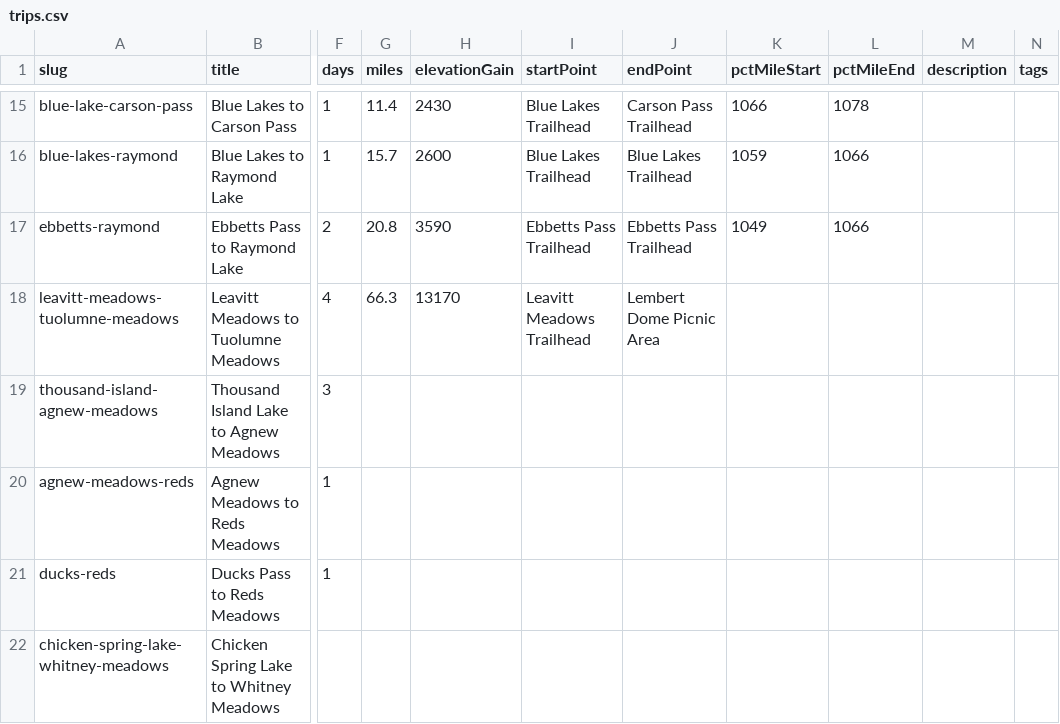
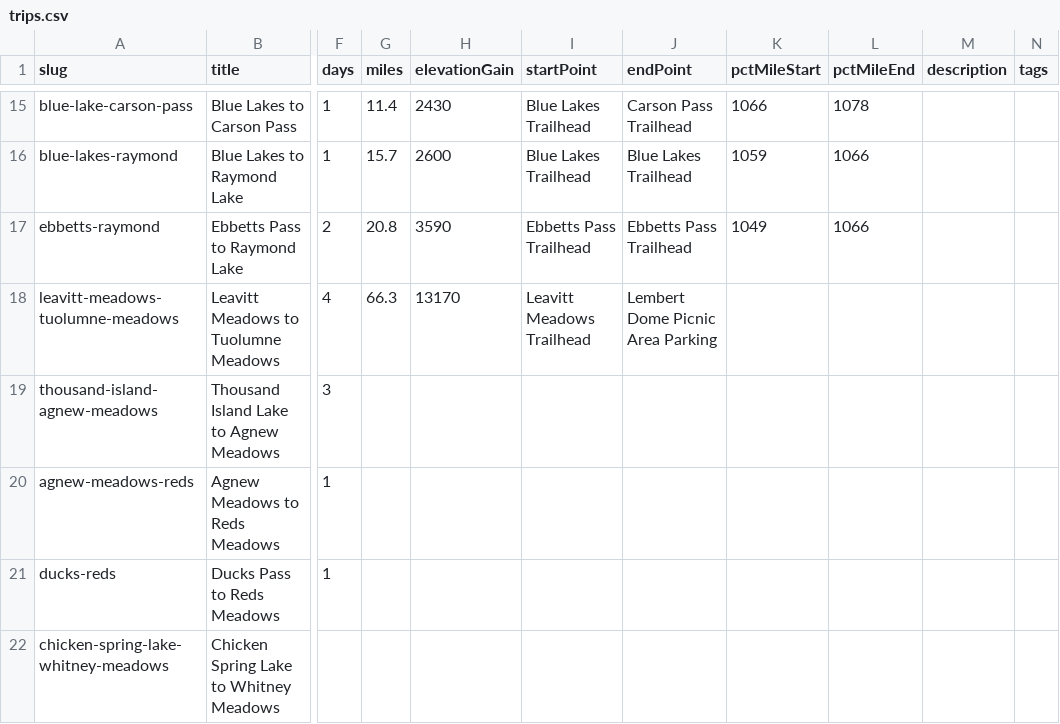
Before and after one commit to johnluckenbach-sys/pct-sierra, a CSV file: src/data/trips.csv, drawn as a sheet; only a part is shown, gaps mark what is left out; the diff names each change by its address in the sheet, - before the commit and + after, or states it on an @@ line.

Commit message:
Auto-sync trips data from Google Sheet

```diff
--- a/src/data/trips.csv
+++ b/src/data/trips.csv
-J18 (endPoint): Lembert Dome Picnic Area
+J18 (endPoint): Lembert Dome Picnic Area Parking
```
